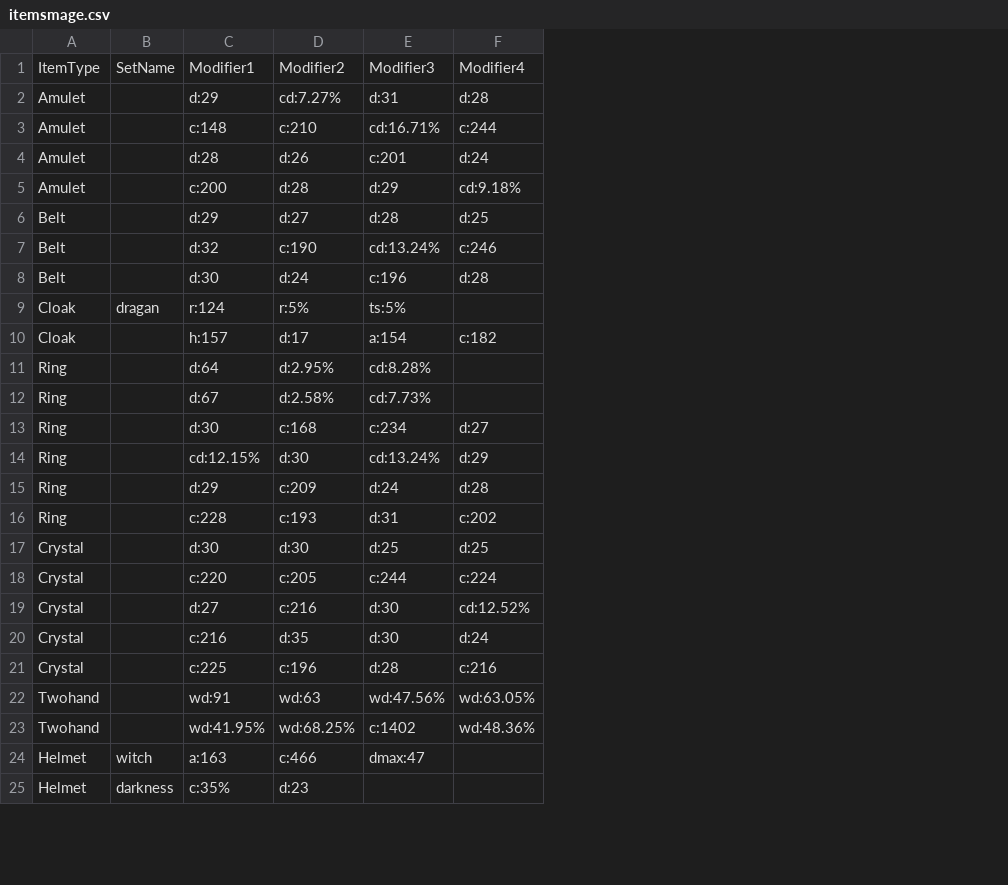
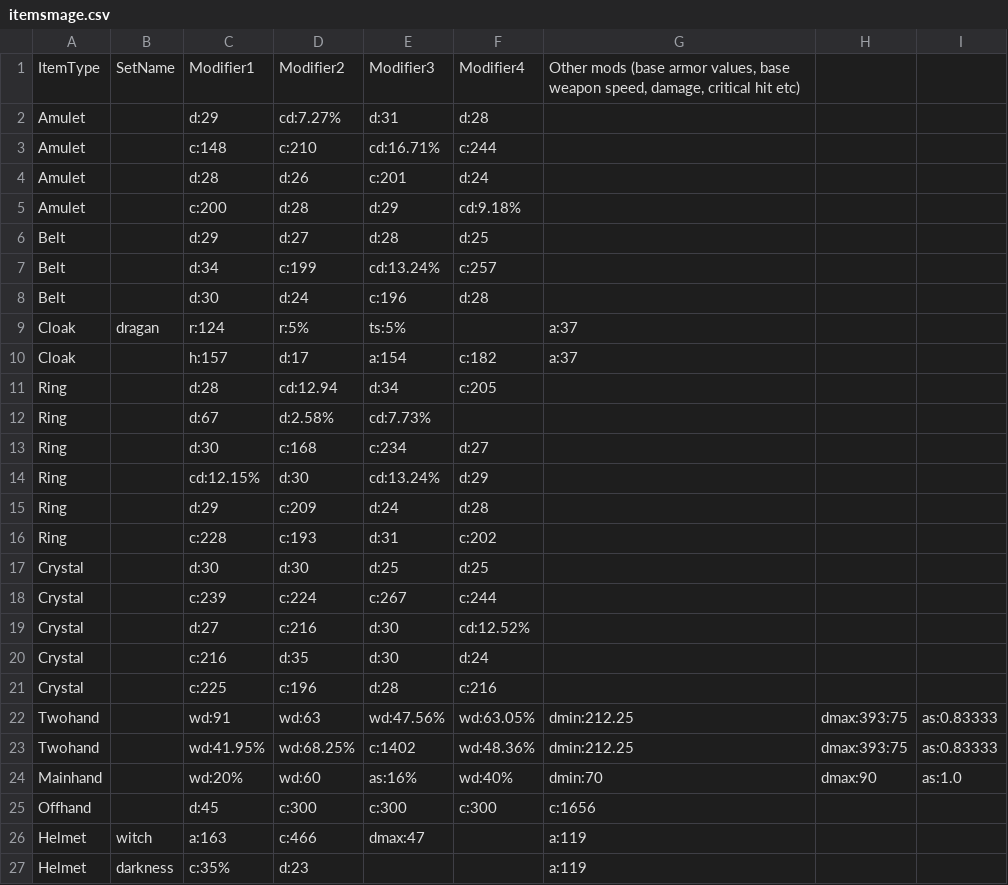
Before and after one commit to sebastianfl/dso, a CSV file: itemsmage.csv, drawn as a sheet; only a part is shown; the diff names each change by its address in the sheet, - before the commit and + after, or states it on an @@ line.

Commit message:
nightly commit.
added 1handed support.
refactoring of the events
refactoring of the progress
refactoring of the base modifiers, moving them out of property file.

```diff
--- a/itemsmage.csv
+++ b/itemsmage.csv
+column G, rows 1-23: Other mods (base armor values, base weapon speed, damage, critical hit etc) |  |  |  |  |  |  |  | a:37 | a:37 |  |  |  |  |  |  |  |  |  |  |  | dmin:212.25 | dmin:212.25; rows 26-27: a:119 | a:119
+column H, rows 22-23: dmax:393:75 | dmax:393:75
+column I, rows 22-23: as:0.83333 | as:0.83333
-C7: d:32
+C7: d:34
-D7: c:190
+D7: c:199
-F7: c:246
+F7: c:257
-C11: d:64
+C11: d:28
-D11: d:2.95%
+D11: cd:12.94
-E11: cd:8.28%
+E11: d:34
-F11: (empty)
+F11: c:205
-C18: c:220
+C18: c:239
-D18: c:205
+D18: c:224
-E18: c:244
+E18: c:267
-F18: c:224
+F18: c:244
+row 24: Mainhand |  | wd:20% | wd:60 | as:16% | wd:40% | dmin:70 | dmax:90 | as:1.0
+row 25: Offhand |  | d:45 | c:300 | c:300 | c:300 | c:1656
```
Also changed, not shown: 10 other files.
